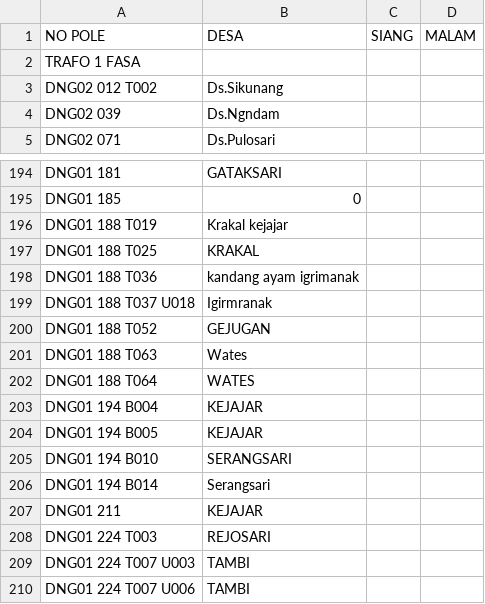
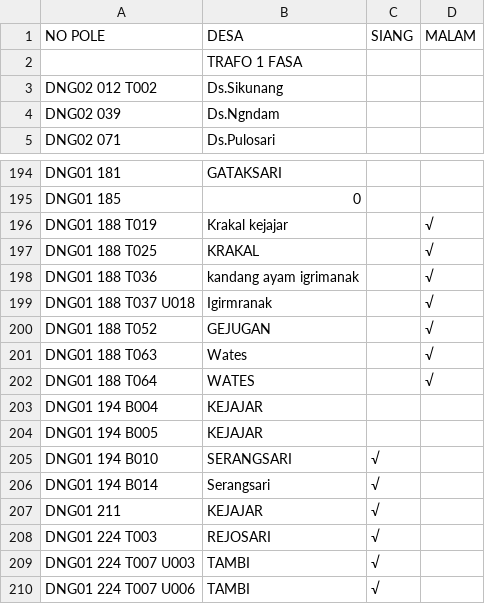
Before and after one commit to zaidhidayat/web, a CSV file: assets/urban.csv, drawn as a sheet; only a part is shown, gaps mark what is left out; the diff covers the shown part only.

Commit message:
Update urban.csv

```diff
--- a/assets/urban.csv
+++ b/assets/urban.csv
@@ -1,3 +1,3 @@
 NO POLE,DESA,SIANG,MALAM
-TRAFO 1 FASA,,,
+,TRAFO 1 FASA,,
 DNG02 012 T002,Ds.Sikunang,,
@@ -195,16 +195,16 @@ DNG01 181,GATAKSARI,,
 DNG01 185,0,,
-DNG01 188 T019,Krakal kejajar,,
-DNG01 188 T025,KRAKAL,,
-DNG01 188 T036,kandang ayam igrimanak,,
-DNG01 188 T037 U018,Igirmranak,,
-DNG01 188 T052,GEJUGAN,,
-DNG01 188 T063,Wates,,
-DNG01 188 T064,WATES,,
+DNG01 188 T019,Krakal kejajar,,√
+DNG01 188 T025,KRAKAL,,√
+DNG01 188 T036,kandang ayam igrimanak,,√
+DNG01 188 T037 U018,Igirmranak,,√
+DNG01 188 T052,GEJUGAN,,√
+DNG01 188 T063,Wates,,√
+DNG01 188 T064,WATES,,√
 DNG01 194 B004,KEJAJAR,,
 DNG01 194 B005,KEJAJAR,,
-DNG01 194 B010,SERANGSARI,,
-DNG01 194 B014,Serangsari,,
-DNG01 211,KEJAJAR,,
-DNG01 224 T003,REJOSARI,,
-DNG01 224 T007 U003,TAMBI,,
-DNG01 224 T007 U006,TAMBI,,
+DNG01 194 B010,SERANGSARI,√,
+DNG01 194 B014,Serangsari,√,
+DNG01 211,KEJAJAR,√,
+DNG01 224 T003,REJOSARI,√,
+DNG01 224 T007 U003,TAMBI,√,
+DNG01 224 T007 U006,TAMBI,√,
```
Also changed, not shown: 8 edited cells elsewhere in this file.
